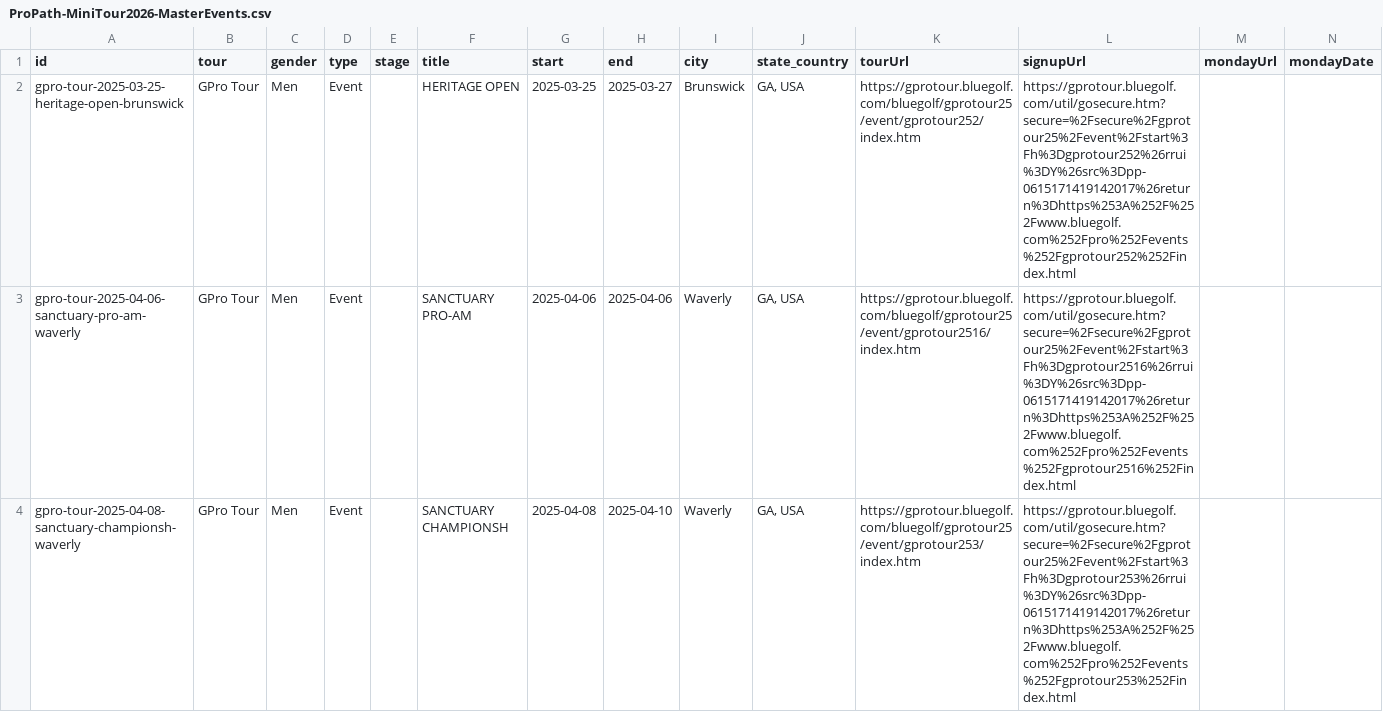
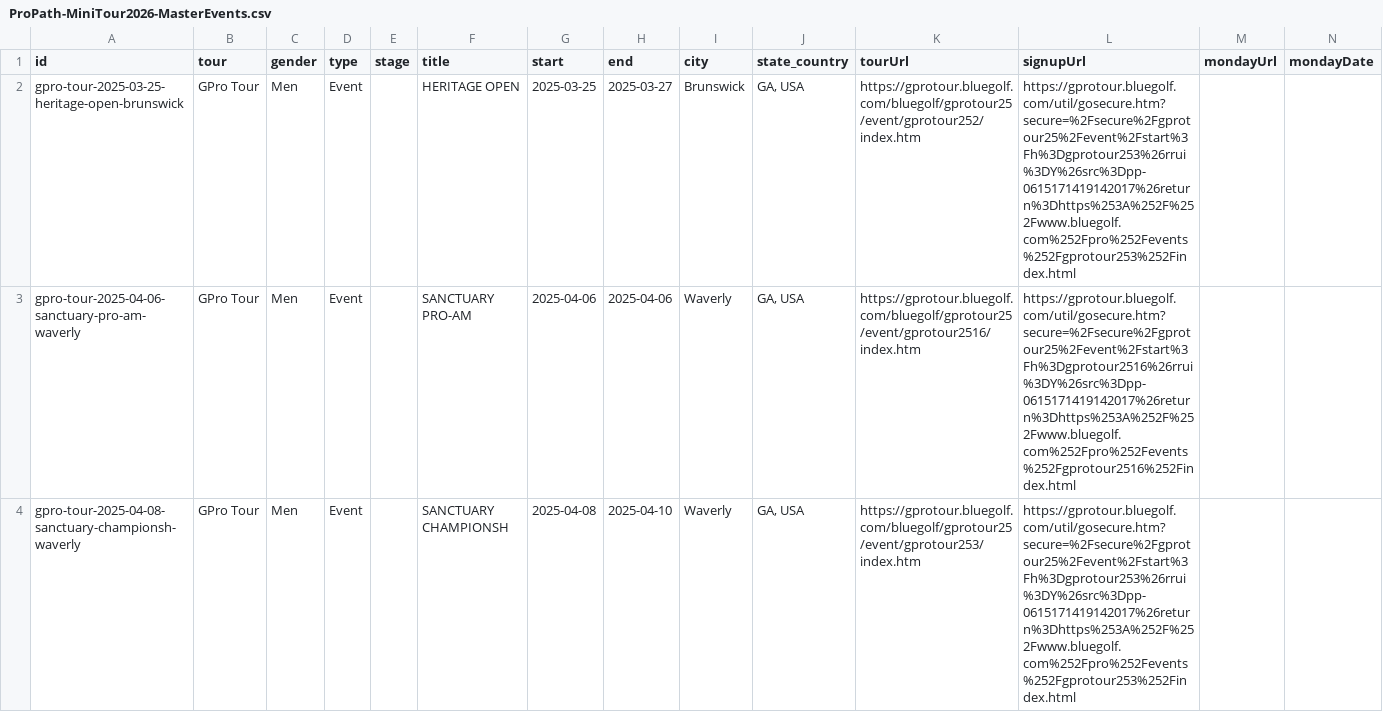
Before and after one commit to pbh007/propath-data, a CSV file: data/ProPath-MiniTour2026-MasterEvents.csv, drawn as a sheet; only a part is shown.

```diff
--- a/data/ProPath-MiniTour2026-MasterEvents.csv
+++ b/data/ProPath-MiniTour2026-MasterEvents.csv
@@ -1,3 +1,3 @@
 id,tour,gender,type,stage,title,start,end,city,state_country,tourUrl,signupUrl,mondayUrl,mondayDate
-gpro-tour-2025-03-25-heritage-open-brunswick,GPro Tour,Men,Event,,HERITAGE OPEN,2025-03-25,2025-03-27,Brunswick,"GA, USA",https://gprotour.bluegolf.com/bluegolf/gprotour25/event/gprotour252/index.htm,https://gprotour.bluegolf.com/util/gosecure.htm?secure=%2Fsecure%2Fgprotour25%2Fevent%2Fstart%3Fh%3Dgprotour252%26rrui%3DY%26src%3Dpp-0615171419142017%26return%3Dhttps%253A%252F%252Fwww.bluegolf.com%252Fpro%252Fevents%252Fgprotour252%252Findex.html,,
+gpro-tour-2025-03-25-heritage-open-brunswick,GPro Tour,Men,Event,,HERITAGE OPEN,2025-03-25,2025-03-27,Brunswick,"GA, USA",https://gprotour.bluegolf.com/bluegolf/gprotour25/event/gprotour252/index.htm,https://gprotour.bluegolf.com/util/gosecure.htm?secure=%2Fsecure%2Fgprotour25%2Fevent%2Fstart%3Fh%3Dgprotour253%26rrui%3DY%26src%3Dpp-0615171419142017%26return%3Dhttps%253A%252F%252Fwww.bluegolf.com%252Fpro%252Fevents%252Fgprotour253%252Findex.html,,
 gpro-tour-2025-04-06-sanctuary-pro-am-waverly,GPro Tour,Men,Event,,SANCTUARY PRO-AM,2025-04-06,2025-04-06,Waverly,"GA, USA",https://gprotour.bluegolf.com/bluegolf/gprotour25/event/gprotour2516/index.htm,https://gprotour.bluegolf.com/util/gosecure.htm?secure=%2Fsecure%2Fgprotour25%2Fevent%2Fstart%3Fh%3Dgprotour2516%26rrui%3DY%26src%3Dpp-0615171419142017%26return%3Dhttps%253A%252F%252Fwww.bluegolf.com%252Fpro%252Fevents%252Fgprotour2516%252Findex.html,,
```
Also changed, not shown: data/_incoming_gpro.csv, data/_incoming_mlgt_upcoming.csv.
